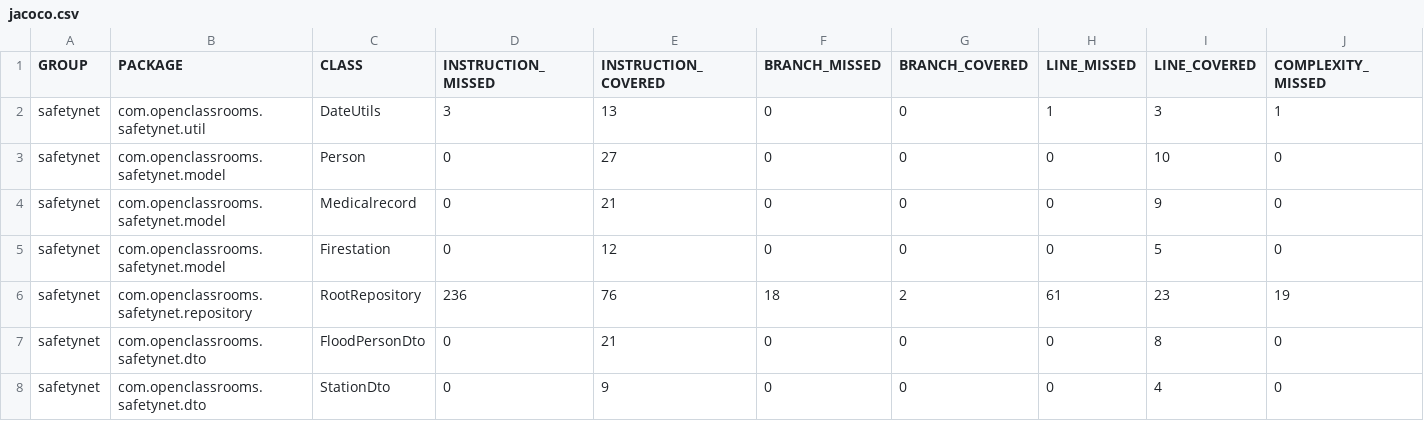
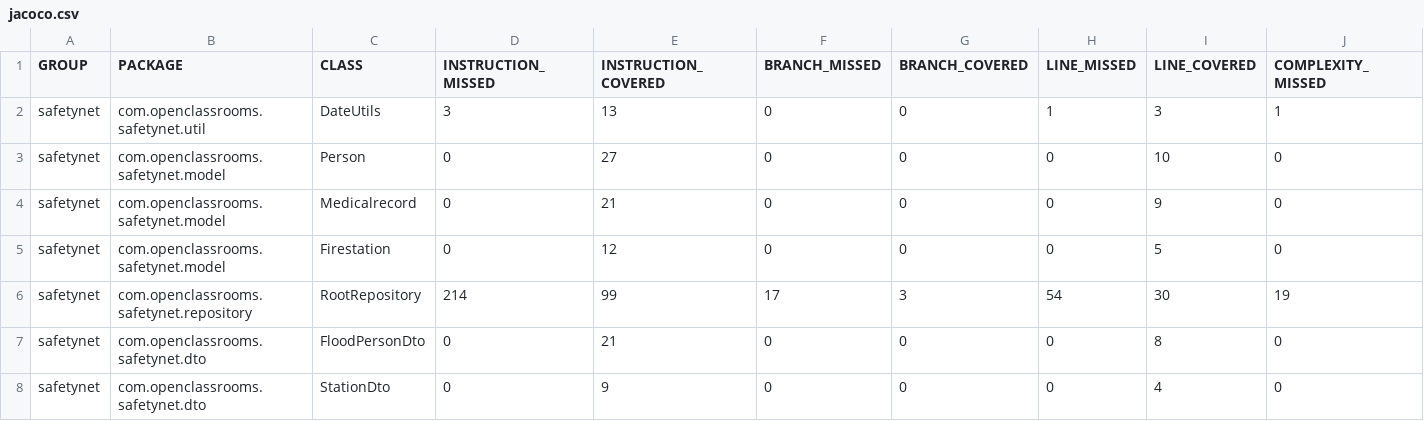
Before and after one commit to SamuelCallWind/safetynet, a CSV file: target/site/jacoco/jacoco.csv, drawn as a sheet; only a part is shown; the diff names each change by its address in the sheet, - before the commit and + after, or states it on an @@ line.

```diff
--- a/target/site/jacoco/jacoco.csv
+++ b/target/site/jacoco/jacoco.csv
-D6 (INSTRUCTION_MISSED): 236
+D6 (INSTRUCTION_MISSED): 214
-E6 (INSTRUCTION_COVERED): 76
+E6 (INSTRUCTION_COVERED): 99
-F6 (BRANCH_MISSED): 18
+F6 (BRANCH_MISSED): 17
-G6 (BRANCH_COVERED): 2
+G6 (BRANCH_COVERED): 3
-H6 (LINE_MISSED): 61
+H6 (LINE_MISSED): 54
-I6 (LINE_COVERED): 23
+I6 (LINE_COVERED): 30
```
Also changed, not shown: 35 other files.
